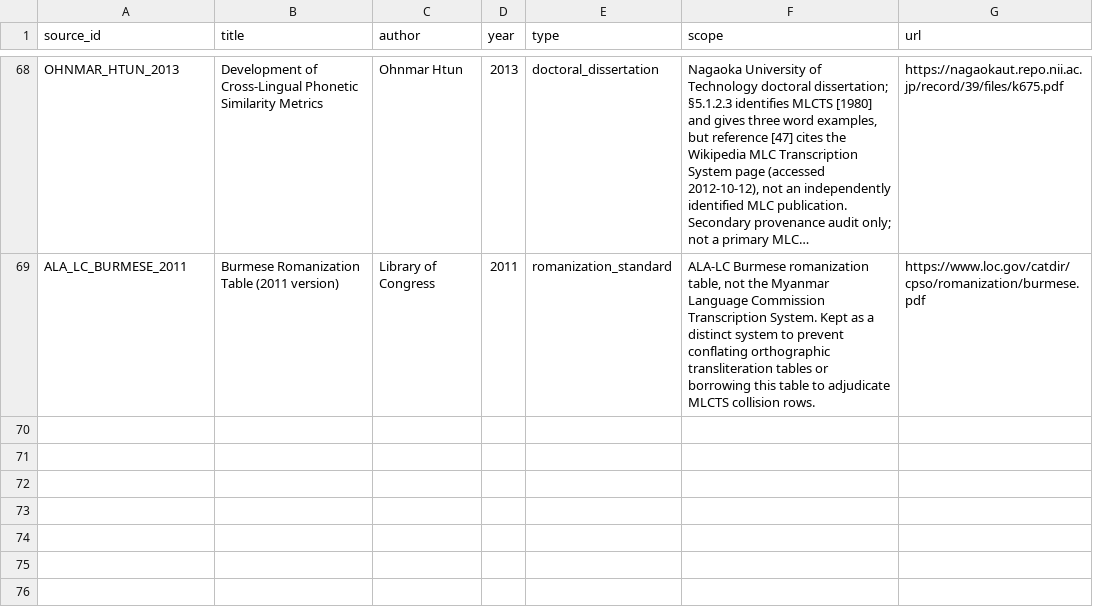
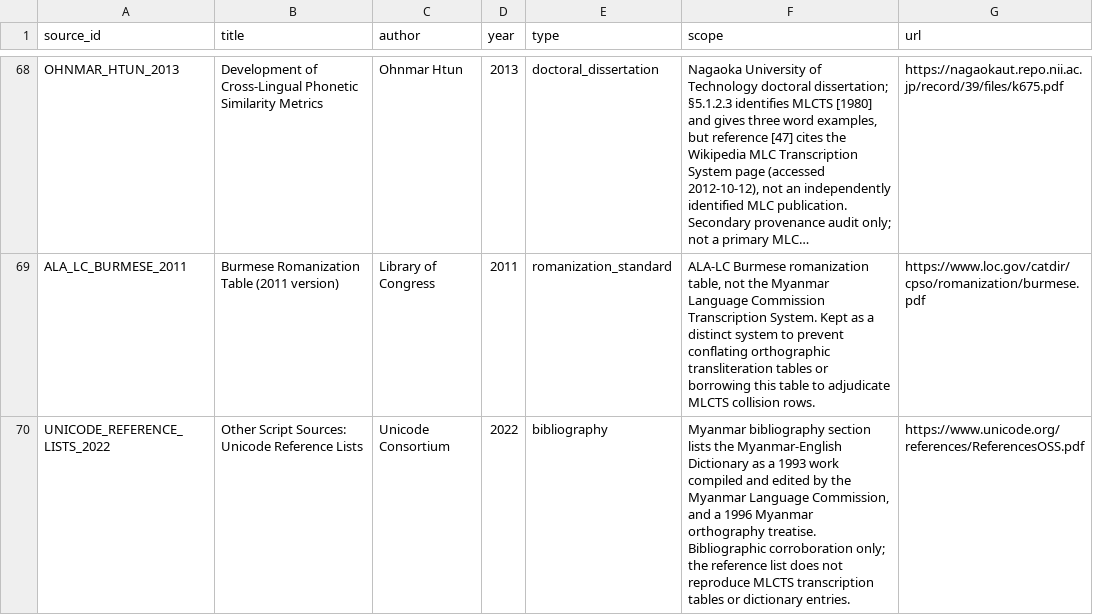
Before and after one commit to ClippyFirst/Burmese-Ukrainian-Phonetic-System-, a CSV file: data/burmese/sources.csv, drawn as a sheet; only a part is shown, gaps mark what is left out; long unchanged cells end in …; the diff names each change by its address in the sheet, - before the commit and + after, or states it on an @@ line.

Commit message:
research: add Unicode bibliography locator for MLC dictionary

```diff
--- a/data/burmese/sources.csv
+++ b/data/burmese/sources.csv
+row 70: UNICODE_REFERENCE_LISTS_2022 | Other Script Sources: Unicode Reference Lists | Unicode Consortium | 2022 | bibliography | Myanmar bibliography section lists the Myanmar-English Dictionary as a 1993 work compiled and edited by the Myanmar Language Commission, and a 1996 Myanmar orthography treatise. Bibliographic corroboration only; the reference list does not reproduce MLCTS transcription tables or dictionary entries. | https://www.unicode.org/references/ReferencesOSS.pdf
```
